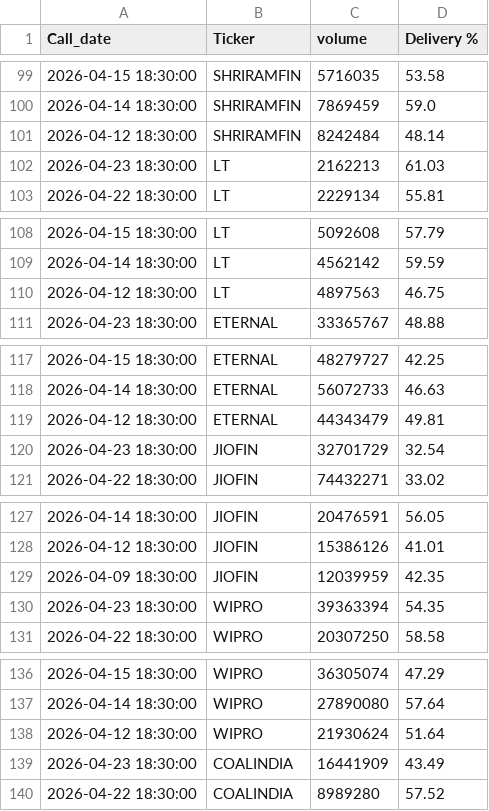
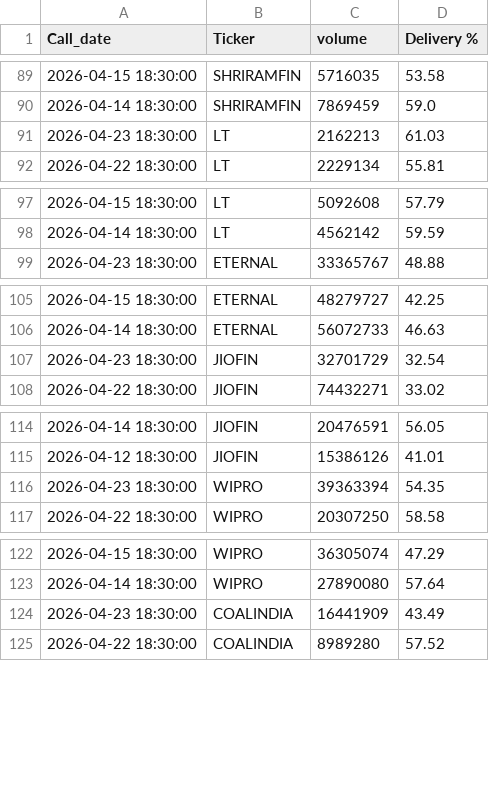
Before and after one commit to nayanjsarma1-png/nifty50-radar, a CSV file: stock_output.csv, drawn as a sheet; only a part is shown, gaps mark what is left out; the diff covers the shown part only.

```diff
--- a/stock_output.csv
+++ b/stock_output.csv
@@ -100,3 +90,2 @@ Call_date,Ticker,volume,Delivery %
 2026-04-14 18:30:00,SHRIRAMFIN,7869459,59.0
-2026-04-12 18:30:00,SHRIRAMFIN,8242484,48.14
 2026-04-23 18:30:00,LT,2162213,61.03
@@ -109,3 +98,2 @@ Call_date,Ticker,volume,Delivery %
 2026-04-14 18:30:00,LT,4562142,59.59
-2026-04-12 18:30:00,LT,4897563,46.75
 2026-04-23 18:30:00,ETERNAL,33365767,48.88
@@ -118,3 +106,2 @@ Call_date,Ticker,volume,Delivery %
 2026-04-14 18:30:00,ETERNAL,56072733,46.63
-2026-04-12 18:30:00,ETERNAL,44343479,49.81
 2026-04-23 18:30:00,JIOFIN,32701729,32.54
@@ -128,3 +115,2 @@ Call_date,Ticker,volume,Delivery %
 2026-04-12 18:30:00,JIOFIN,15386126,41.01
-2026-04-09 18:30:00,JIOFIN,12039959,42.35
 2026-04-23 18:30:00,WIPRO,39363394,54.35
@@ -137,3 +123,2 @@ Call_date,Ticker,volume,Delivery %
 2026-04-14 18:30:00,WIPRO,27890080,57.64
-2026-04-12 18:30:00,WIPRO,21930624,51.64
 2026-04-23 18:30:00,COALINDIA,16441909,43.49
```
Also changed, not shown: 45 removed rows elsewhere in this file.
